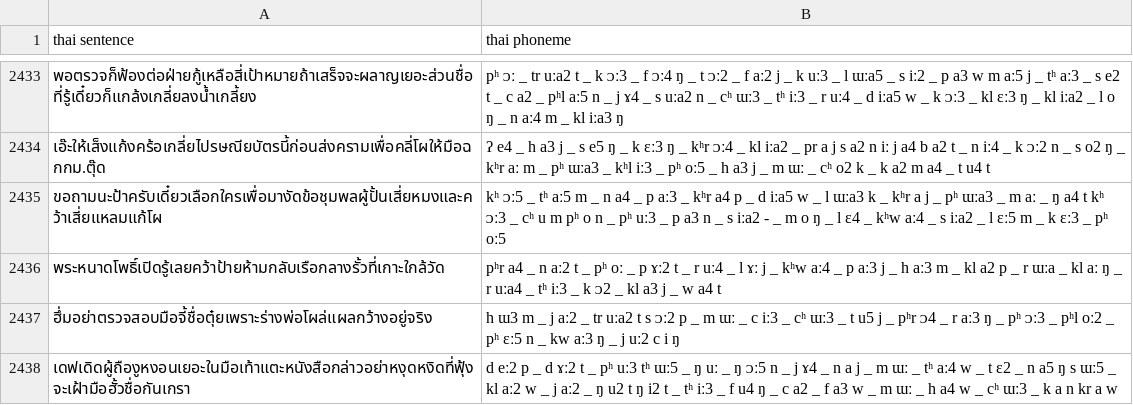
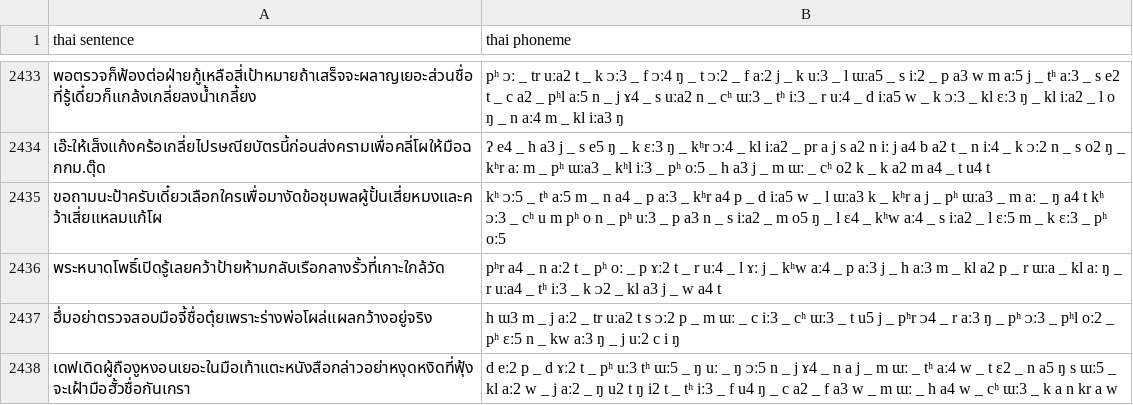
Before and after one commit to dubbing-ai/DatasetGen, a CSV file: tsync2/processed/combined_tsync2_thai_sentences_phoneme.csv, drawn as a sheet; only a part is shown, gaps mark what is left out.

```diff
--- a/tsync2/processed/combined_tsync2_thai_sentences_phoneme.csv
+++ b/tsync2/processed/combined_tsync2_thai_sentences_phoneme.csv
@@ -2434,3 +2434,3 @@ thai sentence,thai phoneme
 เอ๊ะให้เส็งแก้งคร้อเกลี่ยไปรษณียบัตรนี้ก่อนส่งครามเพื่อคลี่โผให้มือฉกกม.ตุ๊ด,ʔ e4 _ h a3 j _ s e5 ŋ _ k ɛː3 ŋ _ kʰr ᴐː4 _ kl iːa2 _ pr a j s a2 n iː j a4 b a2 t _ n iː4 _ k ᴐː2 n _ s o2 ŋ _ kʰr aː m _ pʰ ɯːa3 _ kʰl iː3 _ pʰ oː5 _ h a3 j _ m ɯː _ cʰ o2 k _ k a2 m a4 _ t u4 t
-ขอถามนะป้าครับเดี๋ยวเลือกใครเพื่อมางัดข้อชุมพลผู้ปั้นเสี่ยหมงและคว้าเสี่ยแหลมแก้โผ,kʰ ᴐː5 _ tʰ aː5 m _ n a4 _ p aː3 _ kʰr a4 p _ d iːa5 w _ l ɯːa3 k _ kʰr a j _ pʰ ɯːa3 _ m aː _ ŋ a4 t kʰ ᴐː3 _ cʰ u m pʰ o n _ pʰ uː3 _ p a3 n _ s iːa2 - _ m o ŋ _ l ɛ4 _ kʰw aː4 _ s iːa2 _ l ɛː5 m _ k ɛː3 _ pʰ oː5
+ขอถามนะป้าครับเดี๋ยวเลือกใครเพื่อมางัดข้อชุมพลผู้ปั้นเสี่ยหมงและคว้าเสี่ยแหลมแก้โผ,kʰ ᴐː5 _ tʰ aː5 m _ n a4 _ p aː3 _ kʰr a4 p _ d iːa5 w _ l ɯːa3 k _ kʰr a j _ pʰ ɯːa3 _ m aː _ ŋ a4 t kʰ ᴐː3 _ cʰ u m pʰ o n _ pʰ uː3 _ p a3 n _ s iːa2 _ m o5 ŋ _ l ɛ4 _ kʰw aː4 _ s iːa2 _ l ɛː5 m _ k ɛː3 _ pʰ oː5
 พระหนาดโพธิ์เปิดรู้เลยคว้าป้ายห้ามกลับเรือกลางรั้วที่เกาะใกล้วัด,pʰr a4 _ n aː2 t _ pʰ oː _ p ɤː2 t _ r uː4 _ l ɤː j _ kʰw aː4 _ p aː3 j _ h aː3 m _ kl a2 p _ r ɯːa _ kl aː ŋ _ r uːa4 _ tʰ iː3 _ k ᴐ2 _ kl a3 j _ w a4 t
```
Also changed, not shown: 1 other file.
